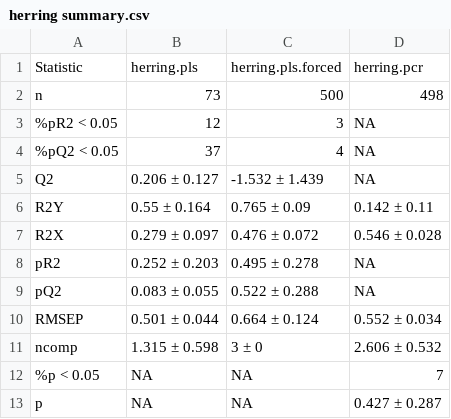
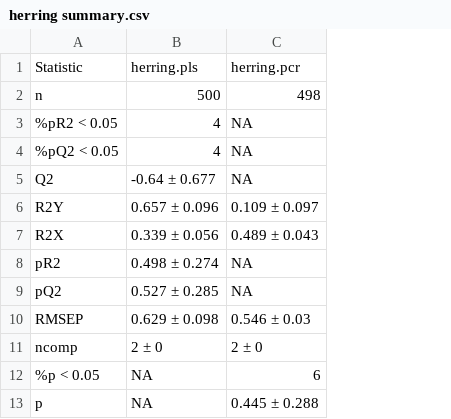
Before and after one commit to Aariq/PCA-vs-PLS, a CSV file: out/herring summary.csv, drawn as a sheet; removed rows and columns are numbered as before the commit, all else as after; the diff names each change by its address in the sheet, - before the commit and + after, or states it on an @@ line.

```diff
--- a/out/herring summary.csv
+++ b/out/herring summary.csv
-column B, rows 1-13: herring.pls | 73 | 12 | 37 | 0.206 ± 0.127 | 0.55 ± 0.164 | 0.279 ± 0.097 | 0.252 ± 0.203 | 0.083 ± 0.055 | 0.501 ± 0.044 | 1.315 ± 0.598 | NA | NA
-column C, rows 1-13: herring.pls.forced | 500 | 3 | 4 | -1.532 ± 1.439 | 0.765 ± 0.09 | 0.476 ± 0.072 | 0.495 ± 0.278 | 0.522 ± 0.288 | 0.664 ± 0.124 | 3 ± 0 | NA | NA
+column B, rows 1-13: herring.pls | 500 | 4 | 4 | -0.64 ± 0.677 | 0.657 ± 0.096 | 0.339 ± 0.056 | 0.498 ± 0.274 | 0.527 ± 0.285 | 0.629 ± 0.098 | 2 ± 0 | NA | NA
-C6: 0.142 ± 0.11
+C6: 0.109 ± 0.097
-C7: 0.546 ± 0.028
+C7: 0.489 ± 0.043
-C10: 0.552 ± 0.034
+C10: 0.546 ± 0.03
-C11: 2.606 ± 0.532
+C11: 2 ± 0
-C12: 7
+C12: 6
-C13: 0.427 ± 0.287
+C13: 0.445 ± 0.288
```
Also changed, not shown: out/control summary.csv, out/needle summary.csv, 8 other files.
